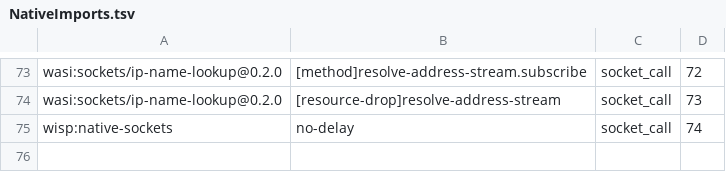
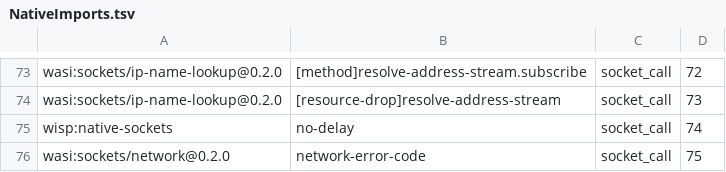
Before and after one commit to fantail-forest/isoplane, a TSV file: guest-sdks/dotnet/Build/RuntimeAdapter/NativeImports.tsv, drawn as a sheet; only a part is shown, gaps mark what is left out.

Commit message:
feat(abi,engine,host): report network error codes for failed stream operations and sends
wasi-libc turns every failed stream read or write into EIO and drops the
error record, and a failed native send carried no reason. The canonical
table admits wasi:sockets/network.network-error-code, answered from the
error record the host keeps for a failed stream operation, and a failed
send's result encodes its network error code, so the guest reports
ConnectionReset and the other codes as the ordinary SocketError.

```diff
--- a/guest-sdks/dotnet/Build/RuntimeAdapter/NativeImports.tsv
+++ b/guest-sdks/dotnet/Build/RuntimeAdapter/NativeImports.tsv
@@ -75 +75,2 @@ wasi:sockets/ip-name-lookup@0.2.0	[resource-drop]resolve-address-stream	socket_c
 wisp:native-sockets	no-delay	socket_call	74
+wasi:sockets/network@0.2.0	network-error-code	socket_call	75
```
Also changed, not shown: 7 other files.
